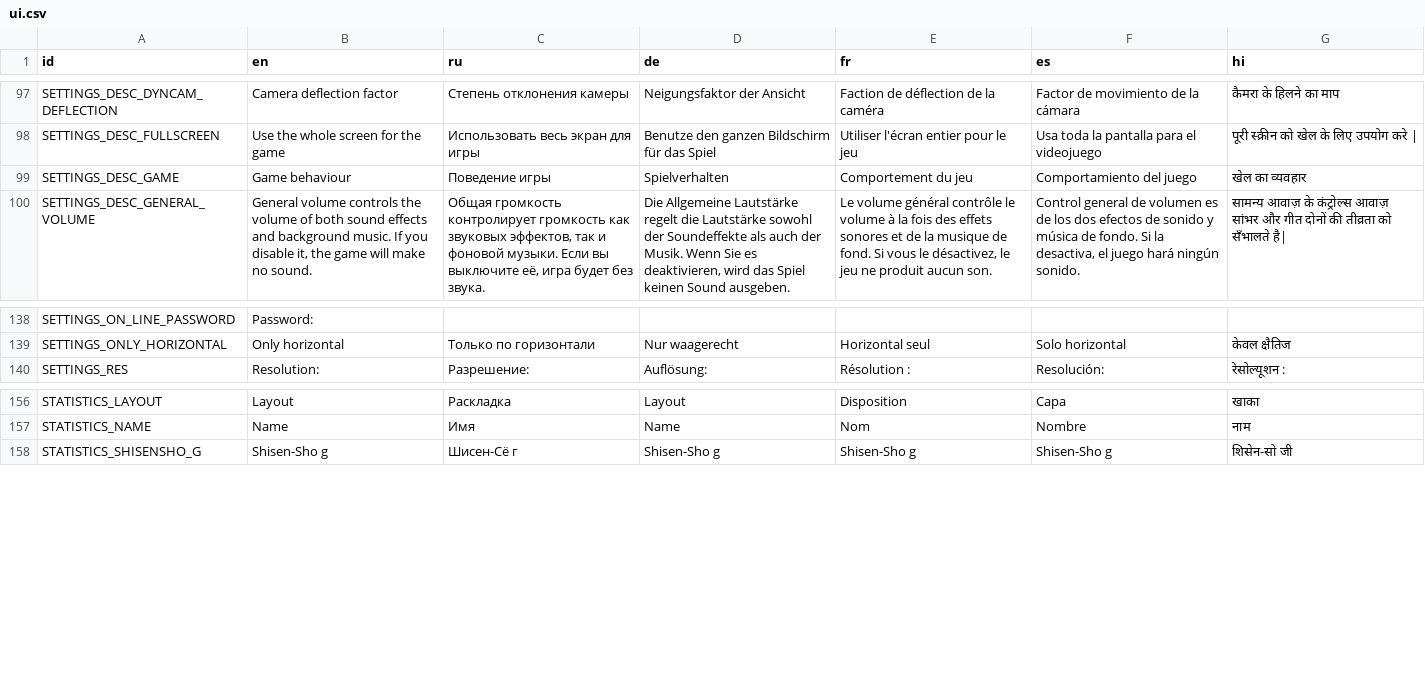
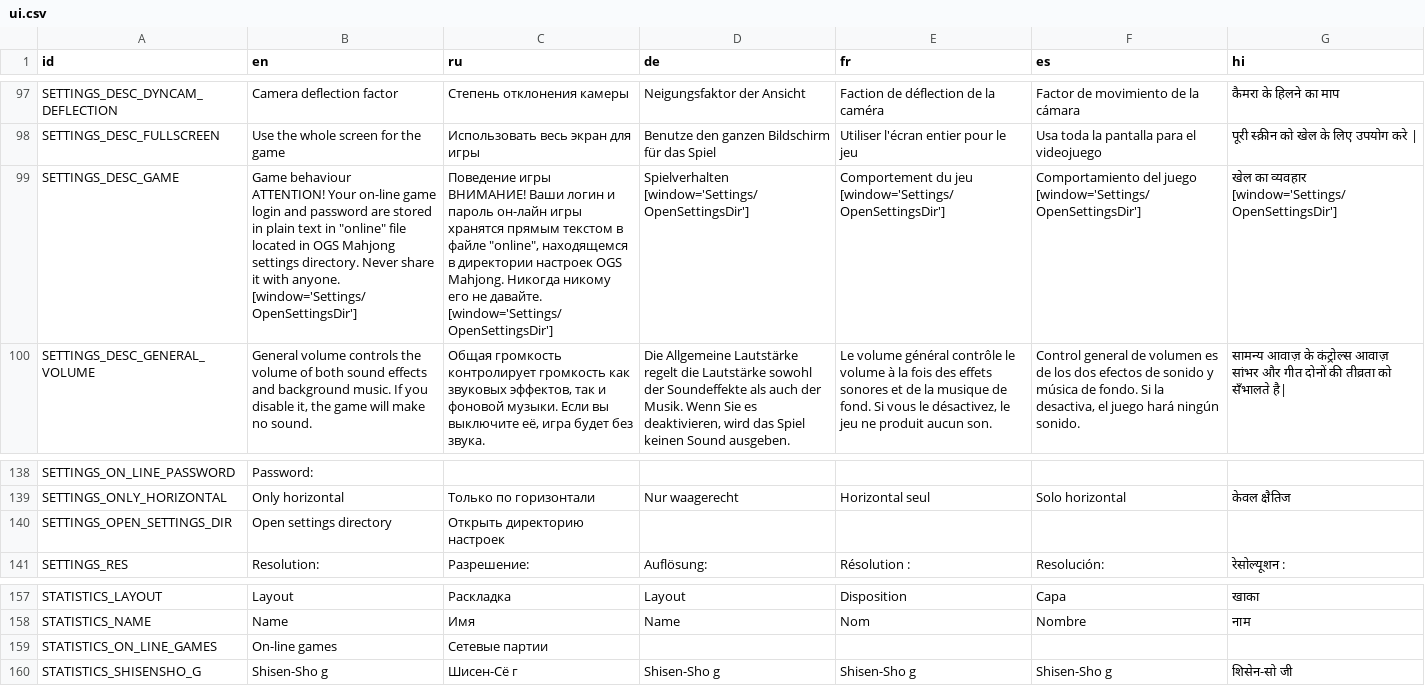
Before and after one commit to KaiSD/ogstudio, a CSV file: mj_res/lang/ui.csv, drawn as a sheet; only a part is shown, gaps mark what is left out; ↵ is a line break in a cell; the diff names each change by its address in the sheet, - before the commit and + after, or states it on an @@ line.

Commit message:
added on-line games checkbox to Statistics and its translation

```diff
--- a/mj_res/lang/ui.csv
+++ b/mj_res/lang/ui.csv
-B99 (en): Game behaviour
+B99 (en): Game behaviour ↵ ATTENTION! Your on-line game login and password are stored in plain text in "online" file located in OGS Mahjong settings directory. Never share it with anyone. ↵ [window='Settings/OpenSettingsDir']
-C99 (ru): Поведение игры
+C99 (ru): Поведение игры ↵ ВНИМАНИЕ! Ваши логин и пароль он-лайн игры хранятся прямым текстом в файле "online", находящемся в директории настроек OGS Mahjong. Никогда никому его не давайте. ↵ [window='Settings/OpenSettingsDir']
-D99 (de): Spielverhalten
+D99 (de): Spielverhalten ↵ [window='Settings/OpenSettingsDir']
-E99 (fr): Comportement du jeu
+E99 (fr): Comportement du jeu ↵ [window='Settings/OpenSettingsDir']
-F99 (es): Comportamiento del juego
+F99 (es): Comportamiento del juego ↵ [window='Settings/OpenSettingsDir']
-G99 (hi): खेल का व्यवहार
+G99 (hi): खेल का व्यवहार ↵ [window='Settings/OpenSettingsDir']
+row 140: SETTINGS_OPEN_SETTINGS_DIR | Open settings directory | Открыть директорию настроек
+row 159: STATISTICS_ON_LINE_GAMES | On-line games | Сетевые партии
```
Also changed, not shown: 2 other files.
